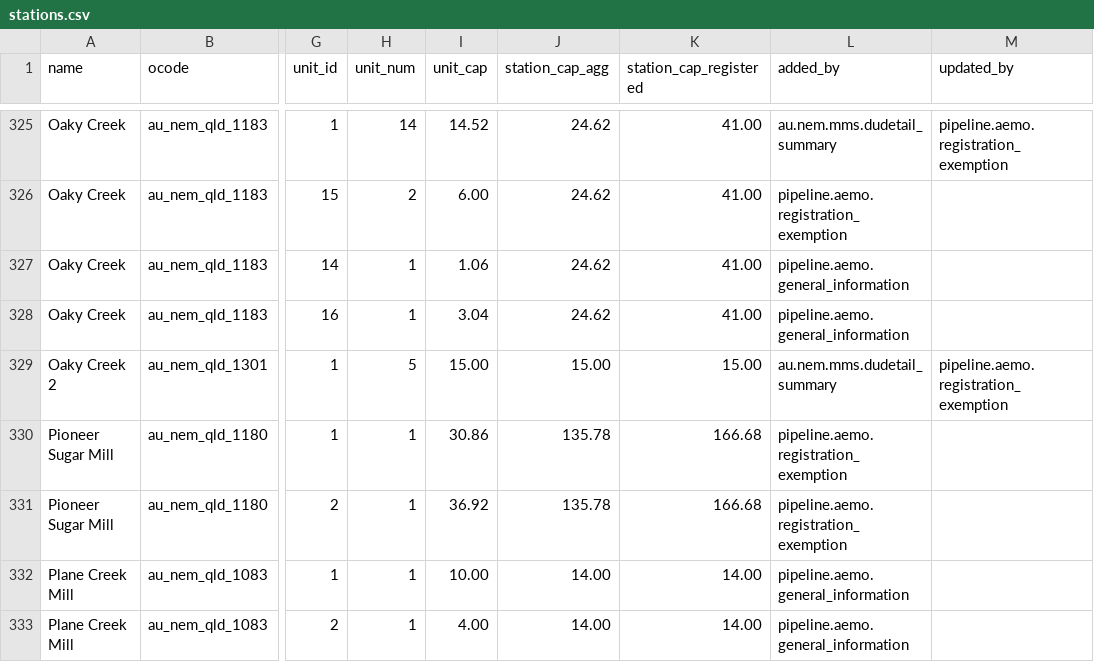
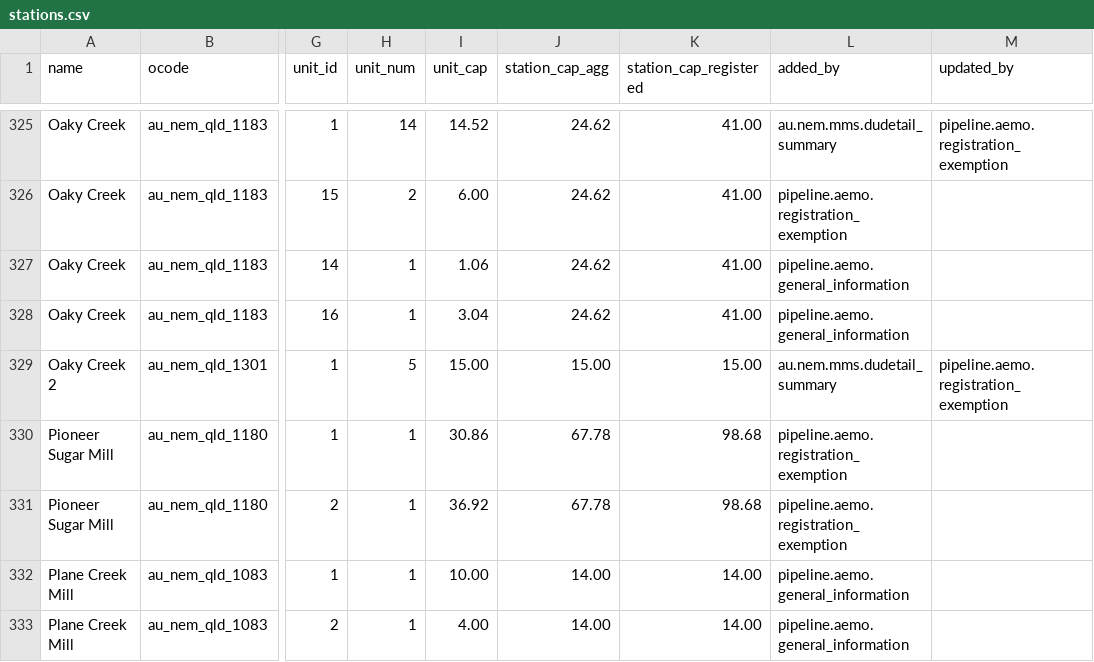
Before and after one commit to opennem/opennem, a CSV file: data/stations.csv, drawn as a sheet; only a part is shown, gaps mark what is left out; the diff names each change by its address in the sheet, - before the commit and + after, or states it on an @@ line.

```diff
--- a/data/stations.csv
+++ b/data/stations.csv
-J330:J331 (station_cap_agg): 135.78
+J330:J331 (station_cap_agg): 67.78
-K330:K331 (station_cap_registered): 166.68
+K330:K331 (station_cap_registered): 98.68
```
Also changed, not shown: 2 other files.
